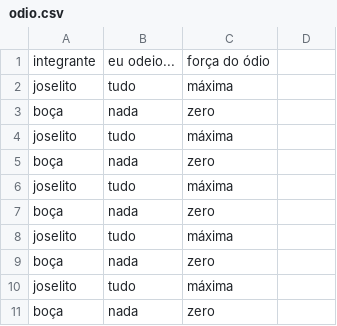
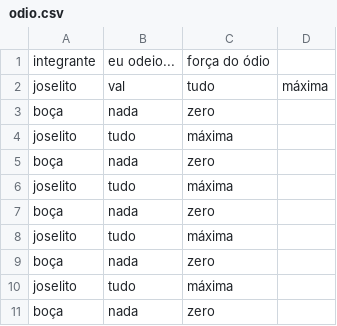
Before and after one commit to CTISM-Prof-Henry/odios-grupo-das-winx, a CSV file: project/odio.csv, drawn as a sheet; removed rows and columns are numbered as before the commit, all else as after; the diff names each change by its address in the sheet, - before the commit and + after, or states it on an @@ line.

Commit message:
Update odio.csv

```diff
--- a/project/odio.csv
+++ b/project/odio.csv
-row 2: joselito | tudo | máxima
+row 2: joselito | val | tudo | máxima
```
